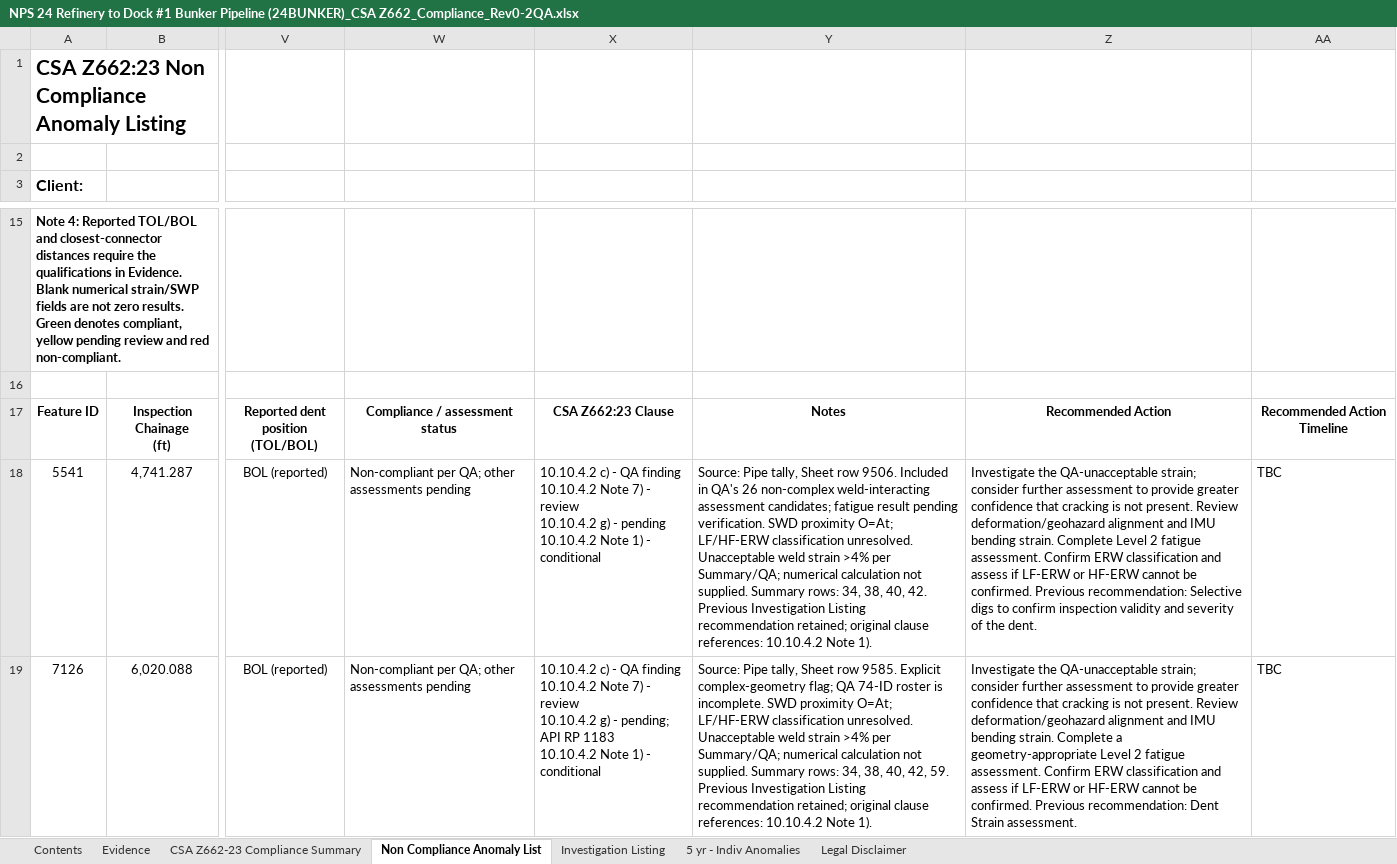
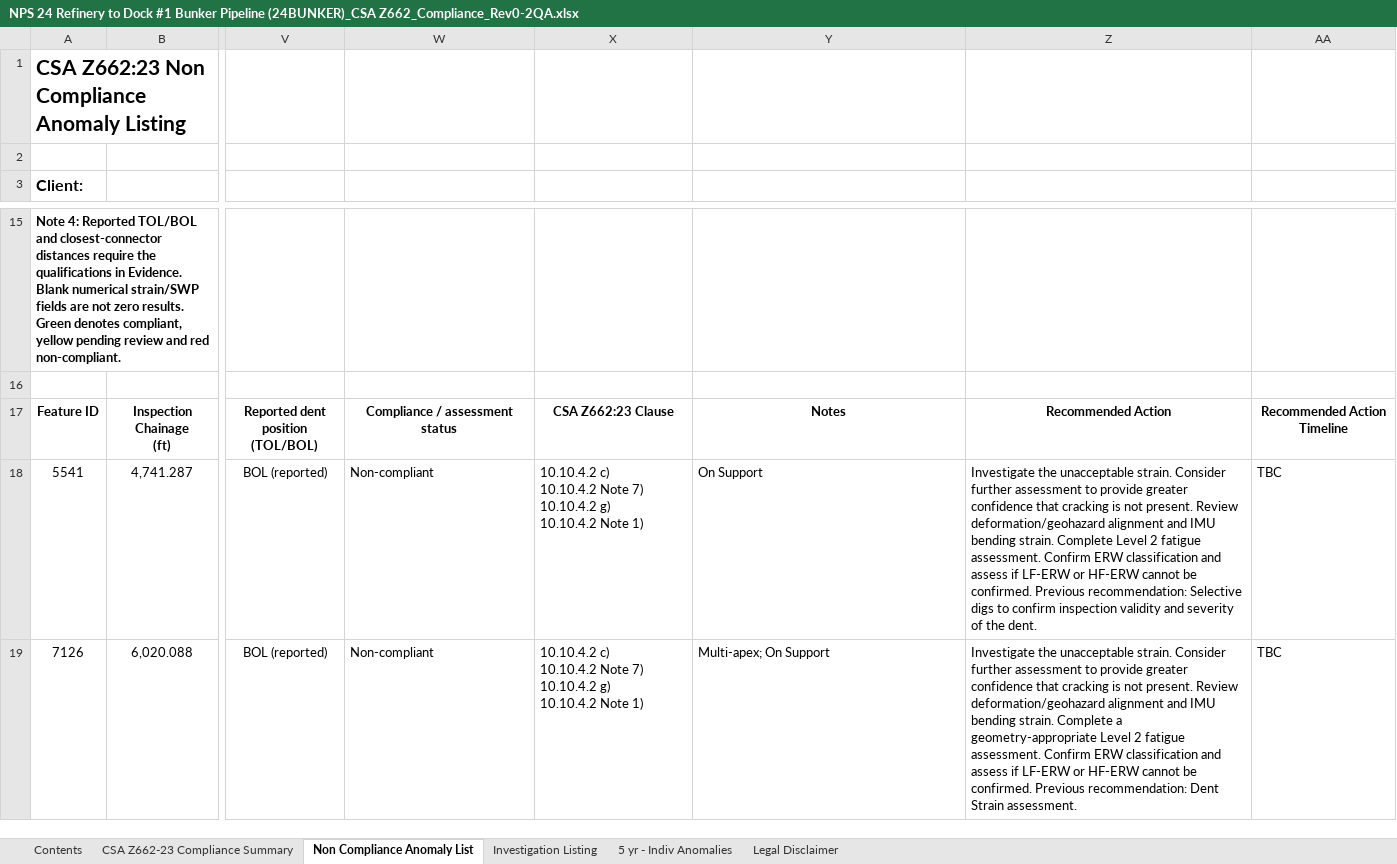
Before and after one commit to mrazzak/house_inspection_record, an Excel workbook: 24BUNKER/NPS 24 Refinery to Dock #1 Bunker Pipeline (24BUNKER)_CSA Z662_Compliance_Rev0-2QA.xlsx, sheet Non Compliance Anomaly List, drawn as a sheet; only a part is shown, gaps mark what is left out; values as stored, in another font and other column widths than the file's, no borders; charts and pictures not drawn; ↵ is a line break in a cell; the diff covers the shown part only; the diff names each change by its address in the sheet, - before the commit and + after, or states it on an @@ line.

```diff
--- a/24BUNKER/NPS 24 Refinery to Dock #1 Bunker Pipeline (24BUNKER)_CSA Z662_Compliance_Rev0-2QA.xlsx (sheet Non Compliance Anomaly List)
+++ b/24BUNKER/NPS 24 Refinery to Dock #1 Bunker Pipeline (24BUNKER)_CSA Z662_Compliance_Rev0-2QA.xlsx (sheet Non Compliance Anomaly List)
@@ sheet tab hidden: Evidence @@
-W18:W19: Non-compliant per QA; other assessments pending
+W18:W19: Non-compliant
-X18: 10.10.4.2 c) - QA finding ↵ 10.10.4.2 Note 7) - review ↵ 10.10.4.2 g) - pending ↵ 10.10.4.2 Note 1) - conditional
+X18: 10.10.4.2 c) ↵ 10.10.4.2 Note 7) ↵ 10.10.4.2 g) ↵ 10.10.4.2 Note 1)
-Y18: Source: Pipe tally, Sheet row 9506. Included in QA's 26 non-complex weld-interacting assessment candidates; fatigue result pending verification. SWD proximity O=At; LF/HF-ERW classification unresolved. Unacceptable weld strain >4% per Summary/QA; numerical calculation not supplied. Summary rows: 34, 38, 40, 42. Previous Investigation Listing recommendation retained; original clause references: 10.10.4.2 Note 1).
+Y18: On Support
-Z18: Investigate the QA-unacceptable strain; consider further assessment…
+Z18: Investigate the unacceptable strain. Consider further assessment…
-X19: 10.10.4.2 c) - QA finding ↵ 10.10.4.2 Note 7) - review ↵ 10.10.4.2 g) - pending; API RP 1183 ↵ 10.10.4.2 Note 1) - conditional
+X19: 10.10.4.2 c) ↵ 10.10.4.2 Note 7) ↵ 10.10.4.2 g) ↵ 10.10.4.2 Note 1)
-Y19: Source: Pipe tally, Sheet row 9585. Explicit complex-geometry flag; QA 74-ID roster is incomplete. SWD proximity O=At; LF/HF-ERW classification unresolved. Unacceptable weld strain >4% per Summary/QA; numerical calculation not supplied. Summary rows: 34, 38, 40, 42, 59. Previous Investigation Listing recommendation retained; original clause references: 10.10.4.2 Note 1).
+Y19: Multi-apex; On Support
-Z19: Investigate the QA-unacceptable strain; consider further assessment…
+Z19: Investigate the unacceptable strain. Consider further assessment…
```
Also changed, not shown: 8 edited cells elsewhere in this sheet, sheet Investigation Listing, sheet 5 yr - Indiv Anomalies, formulas that keep their value, 14 other files.
